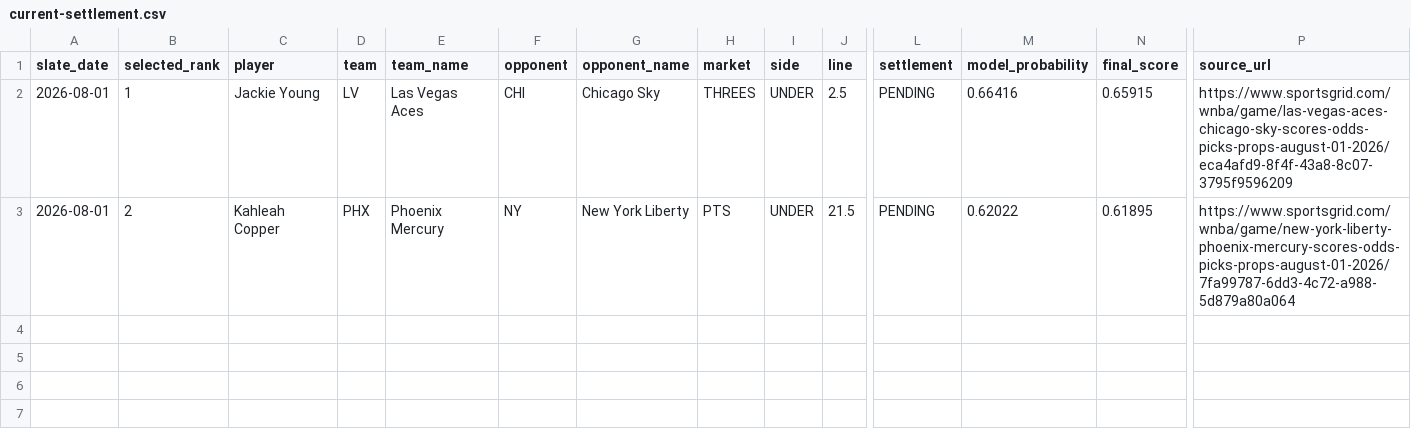
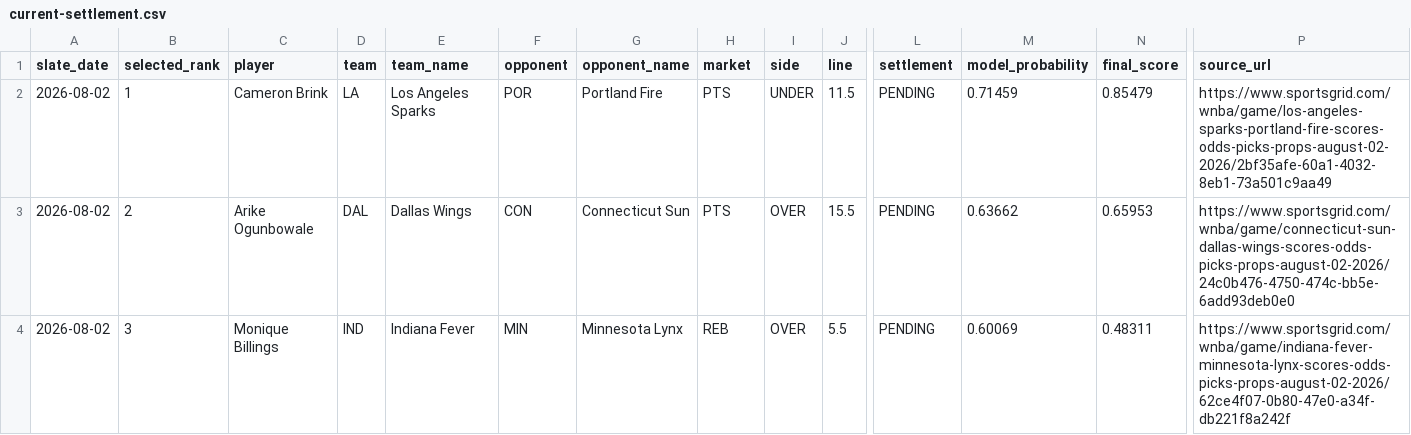
Before and after one commit to testqgw/SCP, a CSV file: wnba/output/current-settlement.csv, drawn as a sheet; only a part is shown, gaps mark what is left out; rows hold the shown columns only; the diff names each change by its address in the sheet, - before the commit and + after, or states it on an @@ line.

```diff
--- a/wnba/output/current-settlement.csv
+++ b/wnba/output/current-settlement.csv
-A2:A3 (slate_date): 2026-08-01
+A2:A3 (slate_date): 2026-08-02
-C2 (player): Jackie Young
+C2 (player): Cameron Brink
-D2 (team): LV
+D2 (team): LA
-E2 (team_name): Las Vegas Aces
+E2 (team_name): Los Angeles Sparks
-F2 (opponent): CHI
+F2 (opponent): POR
-G2 (opponent_name): Chicago Sky
+G2 (opponent_name): Portland Fire
-H2 (market): THREES
+H2 (market): PTS
-J2 (line): 2.5
+J2 (line): 11.5
-M2 (model_probability): 0.66416
+M2 (model_probability): 0.71459
-N2 (final_score): 0.65915
+N2 (final_score): 0.85479
-P2 (source_url): https://www.sportsgrid.com/wnba/game/las-vegas-aces-chicago-sky-scores-odds-picks-props-august-01-2026/eca4afd9-8f4f-43a8-8c07-3795f9596209
+P2 (source_url): https://www.sportsgrid.com/wnba/game/los-angeles-sparks-portland-fire-scores-odds-picks-props-august-02-2026/2bf35afe-60a1-4032-8eb1-73a501c9aa49
-C3 (player): Kahleah Copper
+C3 (player): Arike Ogunbowale
-D3 (team): PHX
+D3 (team): DAL
-E3 (team_name): Phoenix Mercury
+E3 (team_name): Dallas Wings
-F3 (opponent): NY
+F3 (opponent): CON
-G3 (opponent_name): New York Liberty
+G3 (opponent_name): Connecticut Sun
-I3 (side): UNDER
+I3 (side): OVER
-J3 (line): 21.5
+J3 (line): 15.5
-M3 (model_probability): 0.62022
+M3 (model_probability): 0.63662
-N3 (final_score): 0.61895
+N3 (final_score): 0.65953
-P3 (source_url): https://www.sportsgrid.com/wnba/game/new-york-liberty-phoenix-mercury-scores-odds-picks-props-august-01-2026/7fa99787-6dd3-4c72-a988-5d879a80a064
+P3 (source_url): https://www.sportsgrid.com/wnba/game/connecticut-sun-dallas-wings-scores-odds-picks-props-august-02-2026/24c0b476-4750-474c-bb5e-6add93deb0e0
+row 4: 2026-08-02 | 3 | Monique Billings | IND | Indiana Fever | MIN | Minnesota Lynx | REB | OVER | 5.5 | PENDING | 0.60069 | 0.48311 | https://www.sportsgrid.com/wnba/game/indiana-fever-minnesota-lynx-scores-odds-picks-props-august-02-2026/62ce4f07-0b80-47e0-a34f-db221f8a242f
```
Also changed, not shown: wnba/output/current-card.csv, 13 other files.
